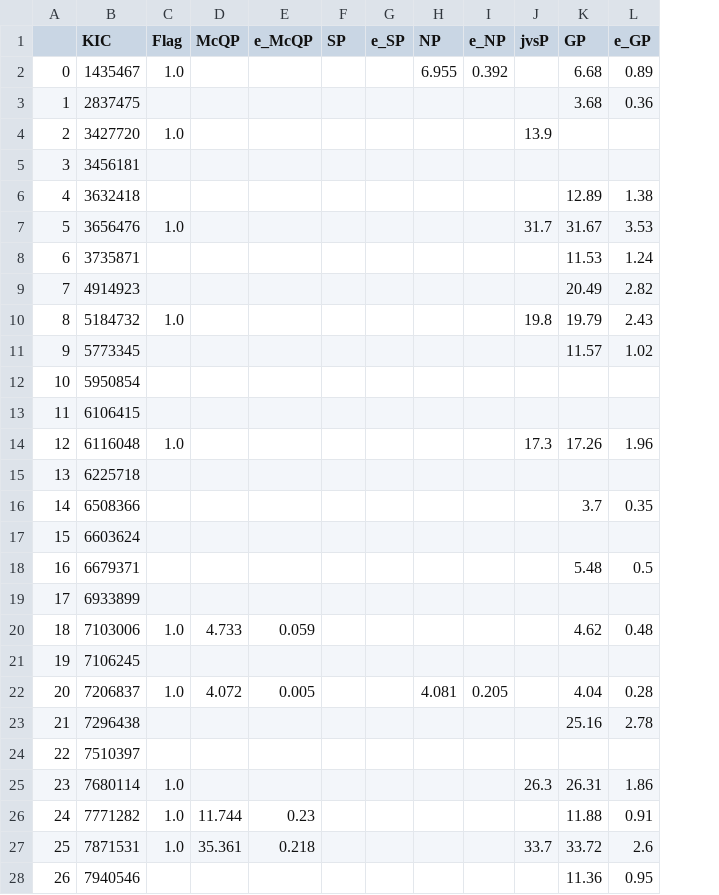
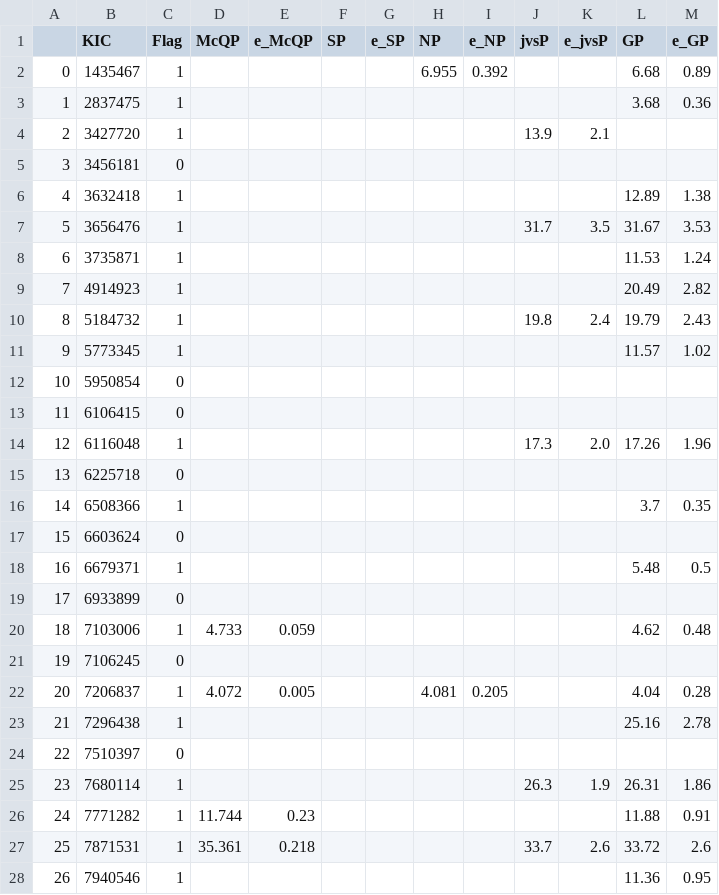
Before and after one commit to ojhall94/malatium, a CSV file: data/lit_spot_rots.csv, drawn as a sheet; only a part is shown; the diff covers the shown part only; the diff names each change by its address in the sheet, - before the commit and + after, or states it on an @@ line.

```diff
--- a/data/lit_spot_rots.csv
+++ b/data/lit_spot_rots.csv
+column K (e_jvsP), rows 4-27: 2.1 |  |  | 3.5 |  |  | 2.4 |  |  |  | 2.0 |  |  |  |  |  |  |  |  |  |  | 1.9 |  | 2.6
-C2 (Flag): 1.0
+C2 (Flag): 1
-C3 (Flag): (empty)
+C3 (Flag): 1
-C4 (Flag): 1.0
+C4 (Flag): 1
-C5 (Flag): (empty)
+C5 (Flag): 0
-C6 (Flag): (empty)
+C6 (Flag): 1
-C7 (Flag): 1.0
+C7 (Flag): 1
-C8:C9 (Flag): (empty)
+C8:C9 (Flag): 1
-C10 (Flag): 1.0
+C10 (Flag): 1
-C11 (Flag): (empty)
+C11 (Flag): 1
-C12:C13 (Flag): (empty)
+C12:C13 (Flag): 0
-C14 (Flag): 1.0
+C14 (Flag): 1
-C15 (Flag): (empty)
+C15 (Flag): 0
-C16 (Flag): (empty)
+C16 (Flag): 1
-C17 (Flag): (empty)
+C17 (Flag): 0
-C18 (Flag): (empty)
+C18 (Flag): 1
-C19 (Flag): (empty)
+C19 (Flag): 0
-C20 (Flag): 1.0
+C20 (Flag): 1
-C21 (Flag): (empty)
+C21 (Flag): 0
-C22 (Flag): 1.0
+C22 (Flag): 1
-C23 (Flag): (empty)
+C23 (Flag): 1
-C24 (Flag): (empty)
+C24 (Flag): 0
-C25:C27 (Flag): 1.0
+C25:C27 (Flag): 1
-C28 (Flag): (empty)
+C28 (Flag): 1
```
Also changed, not shown: 68 edited cells elsewhere in this file, data/atium.csv, data/jvs_rot.csv, 1 other file.
